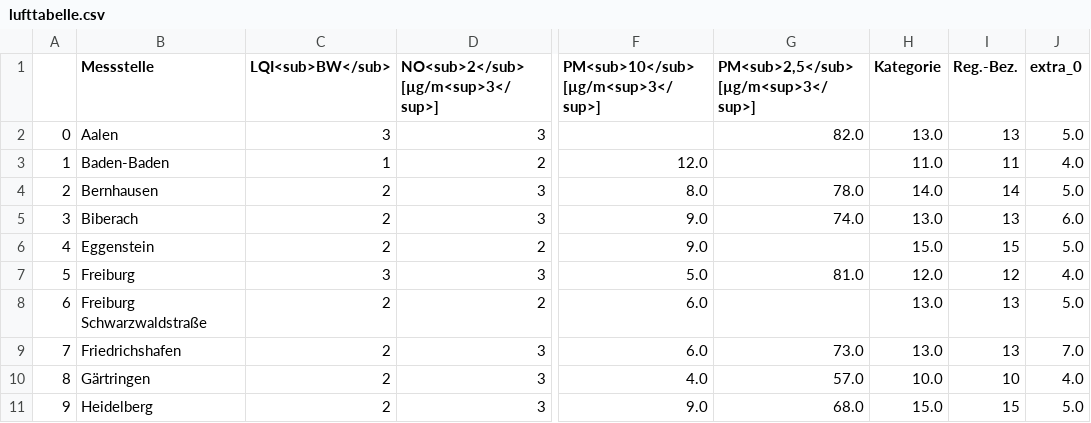
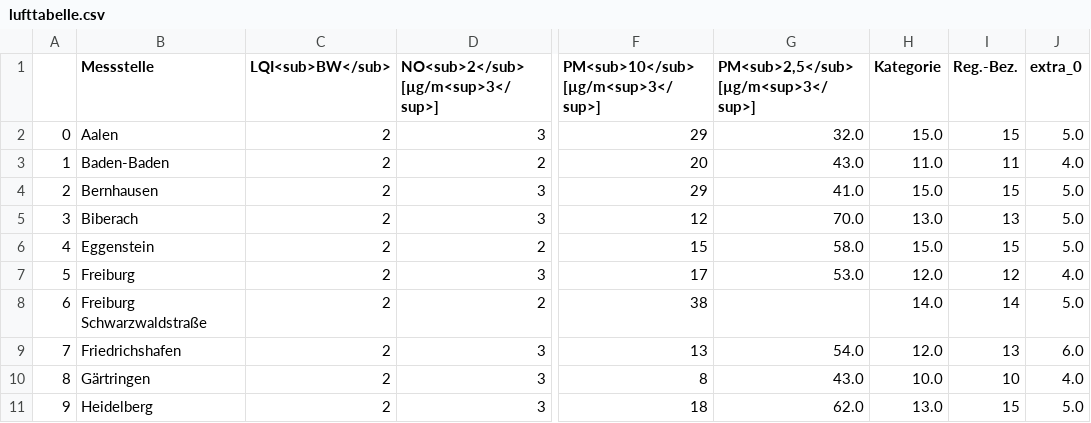
Before and after one commit to Schnuff22/feinstaub_bw, a CSV file: lufttabelle.csv, drawn as a sheet; only a part is shown, gaps mark what is left out; the diff covers the shown part only; the diff names each change by its address in the sheet, - before the commit and + after, or states it on an @@ line.

```diff
--- a/lufttabelle.csv
+++ b/lufttabelle.csv
-C2 (LQI<sub>BW</sub>): 3
+C2 (LQI<sub>BW</sub>): 2
-F2: (empty)
+F2: 29
-G2: 82.0
+G2: 32.0
-H2 (Kategorie): 13.0
+H2 (Kategorie): 15.0
-I2 (Reg.-Bez.): 13
+I2 (Reg.-Bez.): 15
-C3 (LQI<sub>BW</sub>): 1
+C3 (LQI<sub>BW</sub>): 2
-F3: 12.0
+F3: 20
-G3: (empty)
+G3: 43.0
-F4: 8.0
+F4: 29
-G4: 78.0
+G4: 41.0
-H4 (Kategorie): 14.0
+H4 (Kategorie): 15.0
-I4 (Reg.-Bez.): 14
+I4 (Reg.-Bez.): 15
-F5: 9.0
+F5: 12
-G5: 74.0
+G5: 70.0
-J5 (extra_0): 6.0
+J5 (extra_0): 5.0
-F6: 9.0
+F6: 15
-G6: (empty)
+G6: 58.0
-C7 (LQI<sub>BW</sub>): 3
+C7 (LQI<sub>BW</sub>): 2
-F7: 5.0
+F7: 17
-G7: 81.0
+G7: 53.0
-F8: 6.0
+F8: 38
-H8 (Kategorie): 13.0
+H8 (Kategorie): 14.0
-I8 (Reg.-Bez.): 13
+I8 (Reg.-Bez.): 14
-F9: 6.0
+F9: 13
-G9: 73.0
+G9: 54.0
-H9 (Kategorie): 13.0
+H9 (Kategorie): 12.0
-J9 (extra_0): 7.0
+J9 (extra_0): 6.0
-F10: 4.0
+F10: 8
-G10: 57.0
+G10: 43.0
-F11: 9.0
+F11: 18
-G11: 68.0
+G11: 62.0
-H11 (Kategorie): 15.0
+H11 (Kategorie): 13.0
```
Also changed, not shown: 82 edited cells elsewhere in this file.
